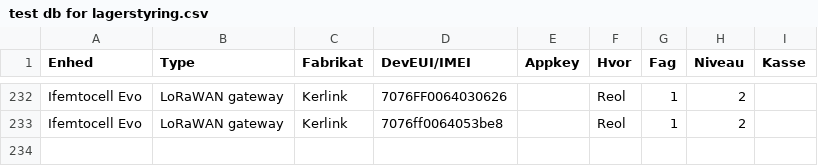
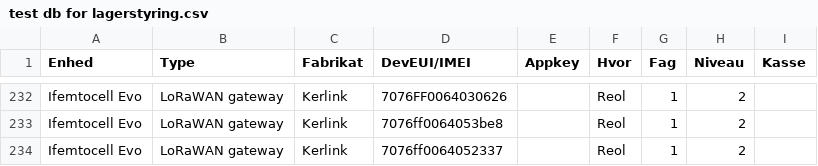
Before and after one commit to miniib/svg-files, a CSV file: test db for lagerstyring.csv, drawn as a sheet; only a part is shown, gaps mark what is left out; the diff names each change by its address in the sheet, - before the commit and + after, or states it on an @@ line.

Commit message:
Opdater lagerstyring CSV

```diff
--- a/test db for lagerstyring.csv
+++ b/test db for lagerstyring.csv
+row 234: Ifemtocell Evo | LoRaWAN gateway | Kerlink | 7076ff0064052337 |  | Reol | 1 | 2
```
